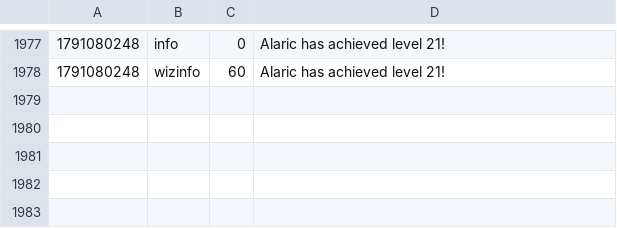
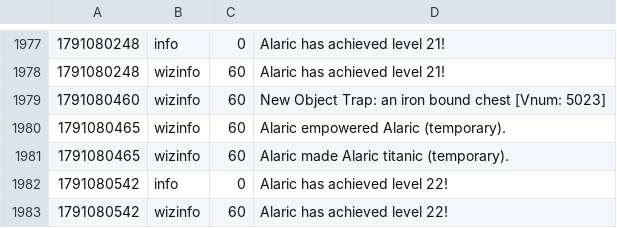
Before and after one commit to jeremydbean/toc2026, a TSV file: log/webadmin-events.tsv, drawn as a sheet; only a part is shown, gaps mark what is left out.

```diff
--- a/log/webadmin-events.tsv
+++ b/log/webadmin-events.tsv
@@ -1978 +1978,6 @@
 1791080248	wizinfo	60	Alaric has achieved level 21!
+1791080460	wizinfo	60	New Object Trap: an iron bound chest [Vnum: 5023]
+1791080465	wizinfo	60	Alaric empowered Alaric (temporary).
+1791080465	wizinfo	60	Alaric made Alaric titanic (temporary).
+1791080542	info	0	Alaric has achieved level 22!
+1791080542	wizinfo	60	Alaric has achieved level 22!
```
Also changed, not shown: log/channels.tsv, 3 other files.
